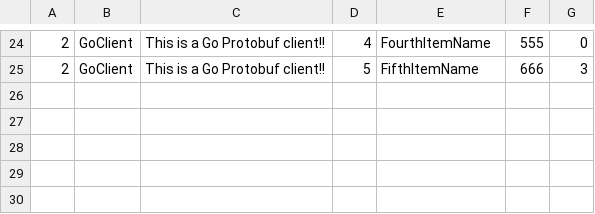
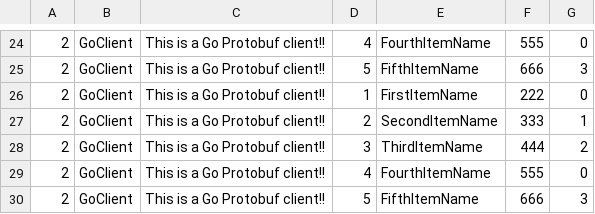
Before and after one commit to the-hobbes/LearnGo, a CSV file: Protobuff/Tutorial/src/Server/CSVValues.csv, drawn as a sheet; only a part is shown, gaps mark what is left out; the diff names each change by its address in the sheet, - before the commit and + after, or states it on an @@ line.

```diff
--- a/Protobuff/Tutorial/src/Server/CSVValues.csv
+++ b/Protobuff/Tutorial/src/Server/CSVValues.csv
+row 26: 2 | GoClient | This is a Go Protobuf client!! | 1 | FirstItemName | 222 | 0
+row 27: 2 | GoClient | This is a Go Protobuf client!! | 2 | SecondItemName | 333 | 1
+row 28: 2 | GoClient | This is a Go Protobuf client!! | 3 | ThirdItemName | 444 | 2
+row 29: 2 | GoClient | This is a Go Protobuf client!! | 4 | FourthItemName | 555 | 0
+row 30: 2 | GoClient | This is a Go Protobuf client!! | 5 | FifthItemName | 666 | 3
```
Also changed, not shown: 1 other file.
